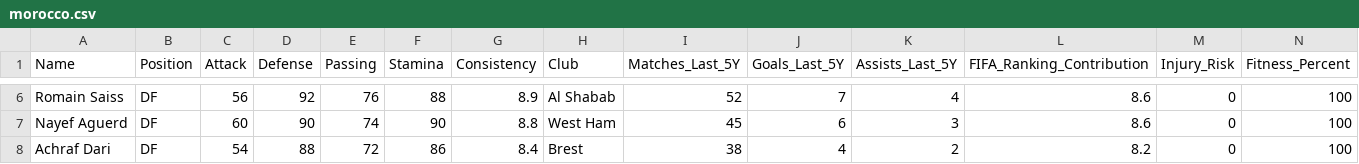
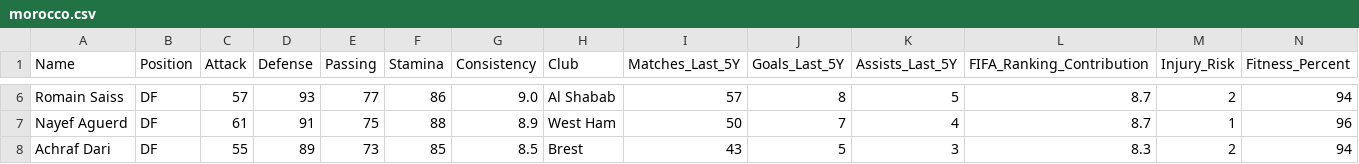
Before and after one commit to Omarelfarouk90/AFCON_OR_Project_Julia, a CSV file: data/opponents/morocco.csv, drawn as a sheet; only a part is shown, gaps mark what is left out; the diff covers the shown part only; the diff names each change by its address in the sheet, - before the commit and + after, or states it on an @@ line.

```diff
--- a/data/opponents/morocco.csv
+++ b/data/opponents/morocco.csv
-C6 (Attack): 56
+C6 (Attack): 57
-D6 (Defense): 92
+D6 (Defense): 93
-E6 (Passing): 76
+E6 (Passing): 77
-F6 (Stamina): 88
+F6 (Stamina): 86
-G6 (Consistency): 8.9
+G6 (Consistency): 9.0
-I6 (Matches_Last_5Y): 52
+I6 (Matches_Last_5Y): 57
-J6 (Goals_Last_5Y): 7
+J6 (Goals_Last_5Y): 8
-K6 (Assists_Last_5Y): 4
+K6 (Assists_Last_5Y): 5
-L6:L7 (FIFA_Ranking_Contribution): 8.6
+L6:L7 (FIFA_Ranking_Contribution): 8.7
-M6 (Injury_Risk): 0
+M6 (Injury_Risk): 2
-N6 (Fitness_Percent): 100
+N6 (Fitness_Percent): 94
-C7 (Attack): 60
+C7 (Attack): 61
-D7 (Defense): 90
+D7 (Defense): 91
-E7 (Passing): 74
+E7 (Passing): 75
-F7 (Stamina): 90
+F7 (Stamina): 88
-G7 (Consistency): 8.8
+G7 (Consistency): 8.9
-I7 (Matches_Last_5Y): 45
+I7 (Matches_Last_5Y): 50
-J7 (Goals_Last_5Y): 6
+J7 (Goals_Last_5Y): 7
-K7 (Assists_Last_5Y): 3
+K7 (Assists_Last_5Y): 4
-M7 (Injury_Risk): 0
+M7 (Injury_Risk): 1
-N7 (Fitness_Percent): 100
+N7 (Fitness_Percent): 96
-C8 (Attack): 54
+C8 (Attack): 55
-D8 (Defense): 88
+D8 (Defense): 89
-E8 (Passing): 72
+E8 (Passing): 73
-F8 (Stamina): 86
+F8 (Stamina): 85
-G8 (Consistency): 8.4
+G8 (Consistency): 8.5
-I8 (Matches_Last_5Y): 38
+I8 (Matches_Last_5Y): 43
-J8 (Goals_Last_5Y): 4
+J8 (Goals_Last_5Y): 5
-K8 (Assists_Last_5Y): 2
+K8 (Assists_Last_5Y): 3
-L8 (FIFA_Ranking_Contribution): 8.2
+L8 (FIFA_Ranking_Contribution): 8.3
-M8 (Injury_Risk): 0
+M8 (Injury_Risk): 2
-N8 (Fitness_Percent): 100
+N8 (Fitness_Percent): 94
```
Also changed, not shown: 162 edited cells elsewhere in this file, data/egypt_squad.csv, data/opponents/nigeria.csv, 12 other files.
